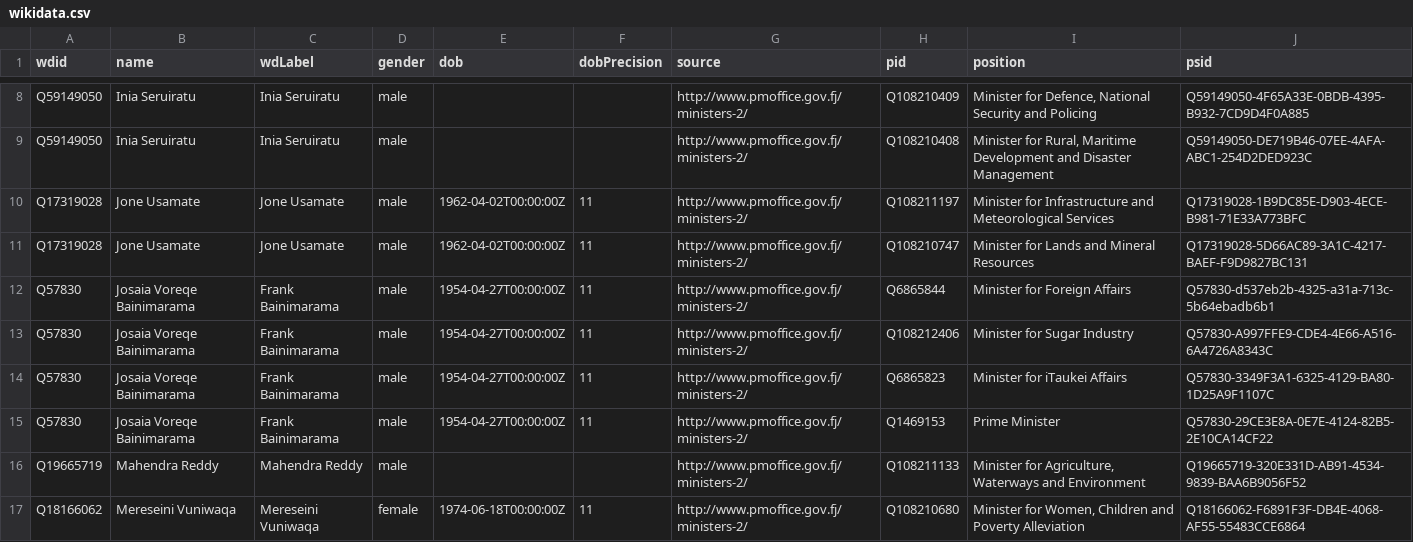
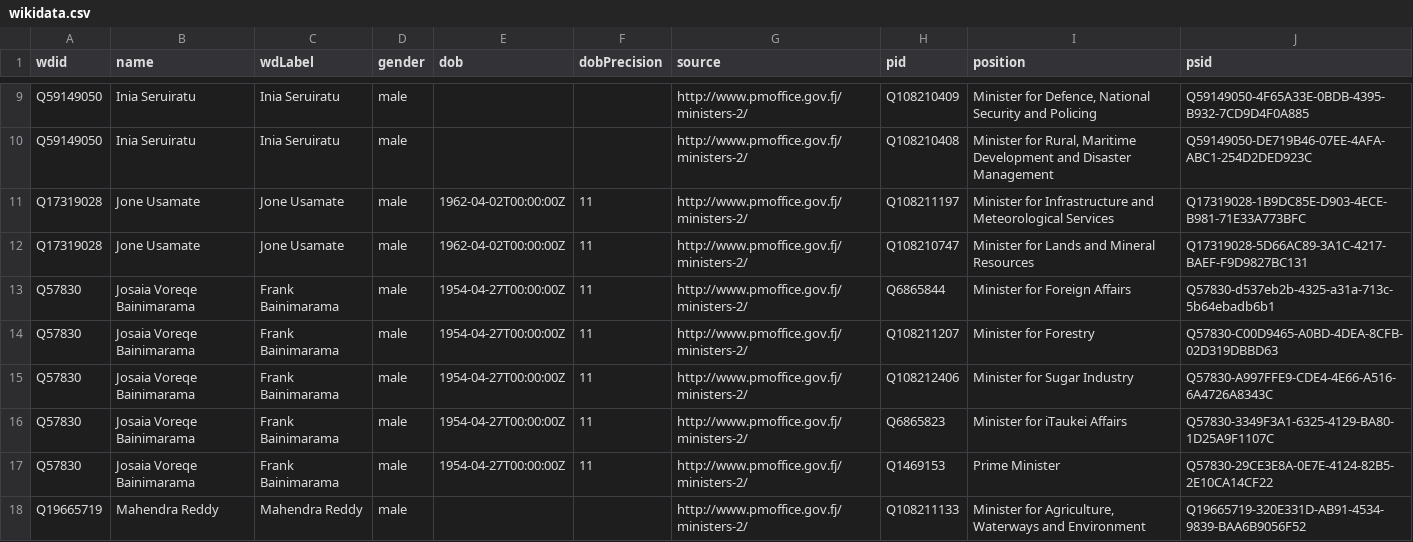
Before and after one commit to every-politician-scrapers/fiji-ministers, a CSV file: data/wikidata.csv, drawn as a sheet; only a part is shown, gaps mark what is left out; the diff covers the shown part only.

Commit message:
refresh data

```diff
--- a/data/wikidata.csv
+++ b/data/wikidata.csv
@@ -12,2 +13,3 @@ Q17319028,Jone Usamate,Jone Usamate,male,1962-04-02T00:00:00Z,11,http://www.pmof
 Q57830,Josaia Voreqe Bainimarama,Frank Bainimarama,male,1954-04-27T00:00:00Z,11,http://www.pmoffice.gov.fj/ministers-2/,Q6865844,Minister for Foreign Affairs,Q57830-d537eb2b-4325-a31a-713c-5b64ebadb6b1
+Q57830,Josaia Voreqe Bainimarama,Frank Bainimarama,male,1954-04-27T00:00:00Z,11,http://www.pmoffice.gov.fj/ministers-2/,Q108211207,Minister for Forestry,Q57830-C00D9465-A0BD-4DEA-8CFB-02D319DBBD63
 Q57830,Josaia Voreqe Bainimarama,Frank Bainimarama,male,1954-04-27T00:00:00Z,11,http://www.pmoffice.gov.fj/ministers-2/,Q108212406,Minister for Sugar Industry,Q57830-A997FFE9-CDE4-4E66-A516-6A4726A8343C
@@ -16,2 +18 @@ Q57830,Josaia Voreqe Bainimarama,Frank Bainimarama,male,1954-04-27T00:00:00Z,11,
 Q19665719,Mahendra Reddy,Mahendra Reddy,male,,,http://www.pmoffice.gov.fj/ministers-2/,Q108211133,"Minister for Agriculture, Waterways and Environment",Q19665719-320E331D-AB91-4534-9839-BAA6B9056F52
-Q18166062,Mereseini Vuniwaqa,Mereseini Vuniwaqa,female,1974-06-18T00:00:00Z,11,http://www.pmoffice.gov.fj/ministers-2/,Q108210680,"Minister for Women, Children and Poverty Alleviation",Q18166062-F6891F3F-DB4E-4068-AF55-55483CCE6864
```
Also changed, not shown: 2 added rows, 1 removed row and 5 edited cells elsewhere in this file, 1 other file.
